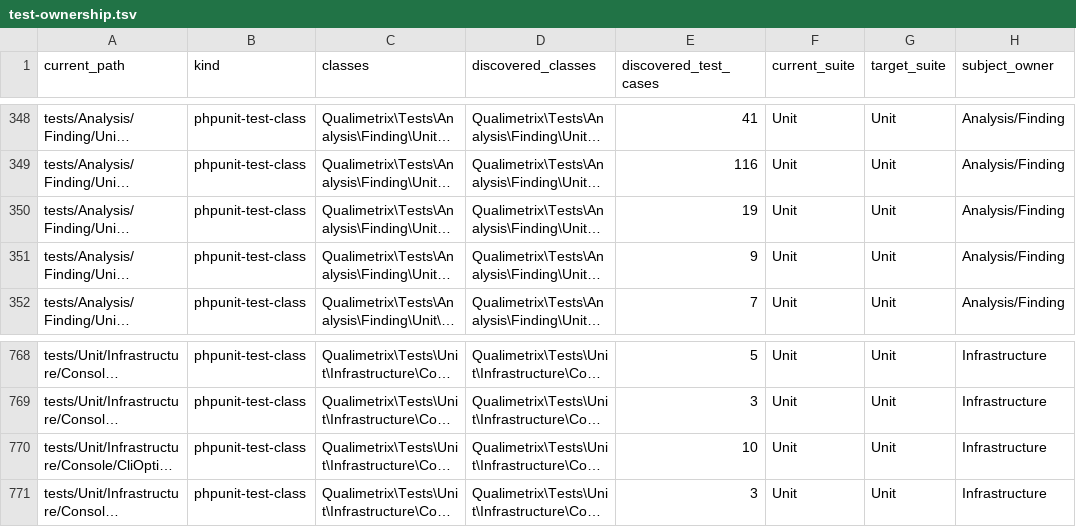
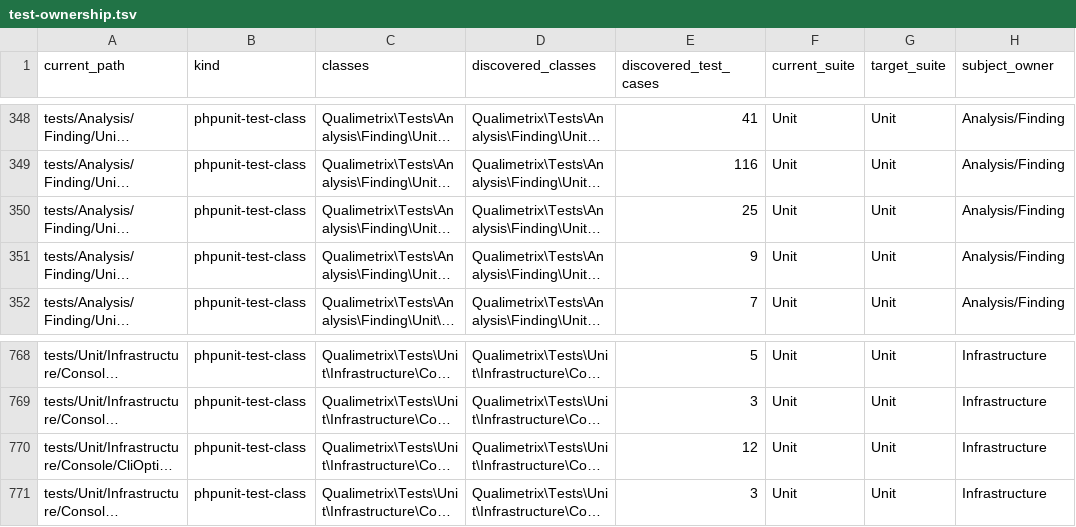
Before and after one commit to qualimetrix/qualimetrix, a TSV file: docs/internal/generated/modular-architecture/test-ownership.tsv, drawn as a sheet; only a part is shown, gaps mark what is left out; long unchanged cells end in …; the diff names each change by its address in the sheet, - before the commit and + after, or states it on an @@ line.

Commit message:
fix(config): an empty value on a CLI door means the default, not an empty string
--rule-opt 'rule:key=' handed the reading code a list holding one empty
string. code-smell.boolean-argument then rejected $isActive and $hasPermission
because "" is a prefix of nothing, and coupling.distance went silent entirely
because an empty namespace matches none. Four grid rows carried it.

Both CLI doors now hand over null where they used to hand over "", which is
what the YAML door already does for `~`, so every fromArray() default applies
without a single options class being touched. The sister door is cured too:
the same key is reachable through its short alias.

The boundary was looked for rather than assumed. Neither CLI door can express
a real empty list -- brackets arrive as characters -- so a single empty
element was never a lawful "explicitly nothing" there, and no text key on
these doors is declared without orNull().

--fail-on= is named separately, as the plan required: it already refuses with
its own framing, and the stand README describing it as inert is stale.

```diff
--- a/docs/internal/generated/modular-architecture/test-ownership.tsv
+++ b/docs/internal/generated/modular-architecture/test-ownership.tsv
-E350 (discovered_test_cases): 19
+E350 (discovered_test_cases): 25
-E770 (discovered_test_cases): 10
+E770 (discovered_test_cases): 12
```
Also changed, not shown: 8 other files.
